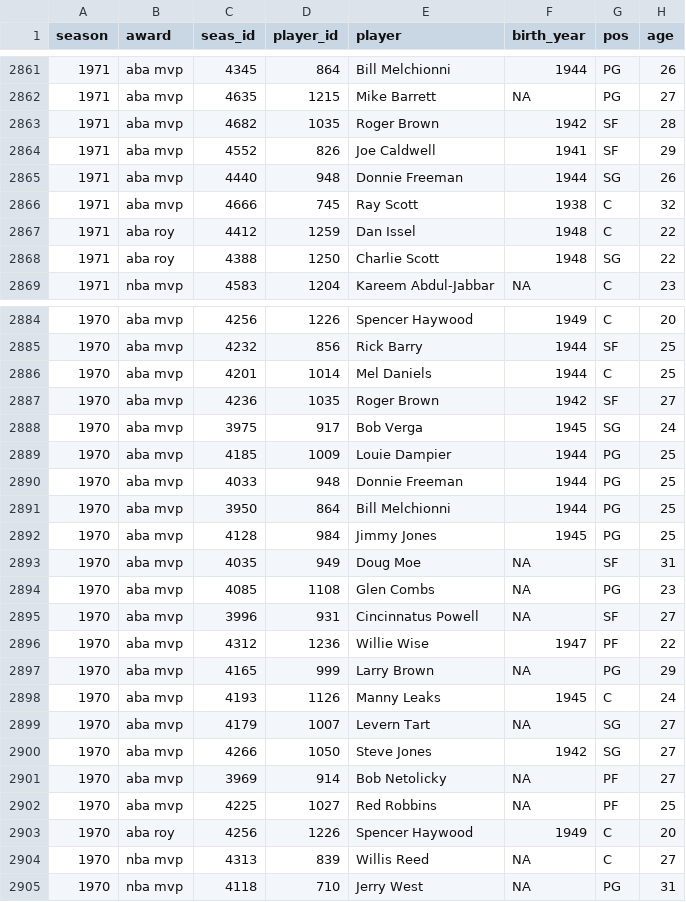
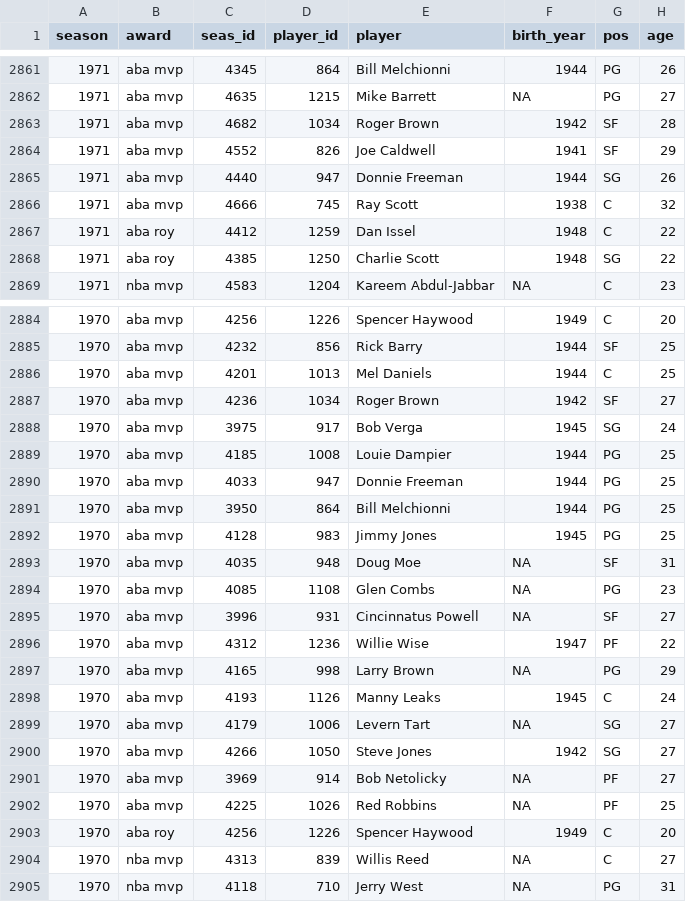
Before and after one commit to sumitrodatta/bball-reference-datasets, a CSV file: Player Award Shares.csv, drawn as a sheet; only a part is shown, gaps mark what is left out; the diff covers the shown part only; the diff names each change by its address in the sheet, - before the commit and + after, or states it on an @@ line.

Commit message:
separate awards loading into new & old
duplicate segregation of initial load and adding new season from player & team stats to awards

also update award shares (first two roys mistakenly attributed to nba instead of baa)

```diff
--- a/Player Award Shares.csv
+++ b/Player Award Shares.csv
-D2863 (player_id): 1035
+D2863 (player_id): 1034
-D2865 (player_id): 948
+D2865 (player_id): 947
-C2868 (seas_id): 4388
+C2868 (seas_id): 4385
-D2886 (player_id): 1014
+D2886 (player_id): 1013
-D2887 (player_id): 1035
+D2887 (player_id): 1034
-D2889 (player_id): 1009
+D2889 (player_id): 1008
-D2890 (player_id): 948
+D2890 (player_id): 947
-D2892 (player_id): 984
+D2892 (player_id): 983
-D2893 (player_id): 949
+D2893 (player_id): 948
-D2897 (player_id): 999
+D2897 (player_id): 998
-D2899 (player_id): 1007
+D2899 (player_id): 1006
-D2902 (player_id): 1027
+D2902 (player_id): 1026
```
Also changed, not shown: 1 moved row and 45 edited cells elsewhere in this file, 3 other files.
